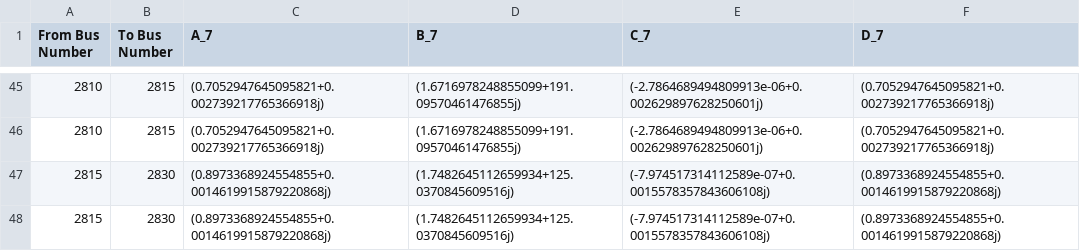
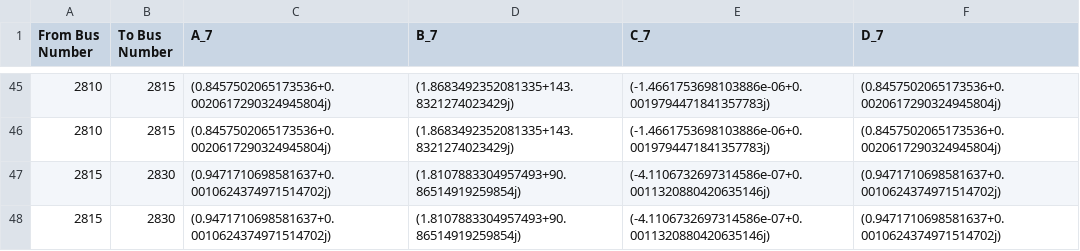
Before and after one commit to nimeshlal097/Undergraduate_FYP, a CSV file: ABCD_7.csv, drawn as a sheet; only a part is shown, gaps mark what is left out; the diff covers the shown part only.

```diff
--- a/ABCD_7.csv
+++ b/ABCD_7.csv
@@ -45,4 +45,4 @@ From Bus Number,To Bus Number,A_7,B_7,C_7,D_7
-2810,2815,(0.7052947645095821+0.002739217765366918j),(1.6716978248855099+191.09570461476855j),(-2.7864689494809913e-06+0.002629897628250601j),(0.7052947645095821+0.002739217765366918j)
-2810,2815,(0.7052947645095821+0.002739217765366918j),(1.6716978248855099+191.09570461476855j),(-2.7864689494809913e-06+0.002629897628250601j),(0.7052947645095821+0.002739217765366918j)
-2815,2830,(0.8973368924554855+0.0014619915879220868j),(1.7482645112659934+125.0370845609516j),(-7.974517314112589e-07+0.0015578357843606108j),(0.8973368924554855+0.0014619915879220868j)
-2815,2830,(0.8973368924554855+0.0014619915879220868j),(1.7482645112659934+125.0370845609516j),(-7.974517314112589e-07+0.0015578357843606108j),(0.8973368924554855+0.0014619915879220868j)
+2810,2815,(0.8457502065173536+0.0020617290324945804j),(1.8683492352081335+143.8321274023429j),(-1.4661753698103886e-06+0.0019794471841357783j),(0.8457502065173536+0.0020617290324945804j)
+2810,2815,(0.8457502065173536+0.0020617290324945804j),(1.8683492352081335+143.8321274023429j),(-1.4661753698103886e-06+0.0019794471841357783j),(0.8457502065173536+0.0020617290324945804j)
+2815,2830,(0.9471710698581637+0.0010624374971514702j),(1.8107883304957493+90.86514919259854j),(-4.1106732697314586e-07+0.0011320880420635146j),(0.9471710698581637+0.0010624374971514702j)
+2815,2830,(0.9471710698581637+0.0010624374971514702j),(1.8107883304957493+90.86514919259854j),(-4.1106732697314586e-07+0.0011320880420635146j),(0.9471710698581637+0.0010624374971514702j)
```
Also changed, not shown: 172 edited cells elsewhere in this file, ABCD_parallel_combined_7.csv, 6 other files.
